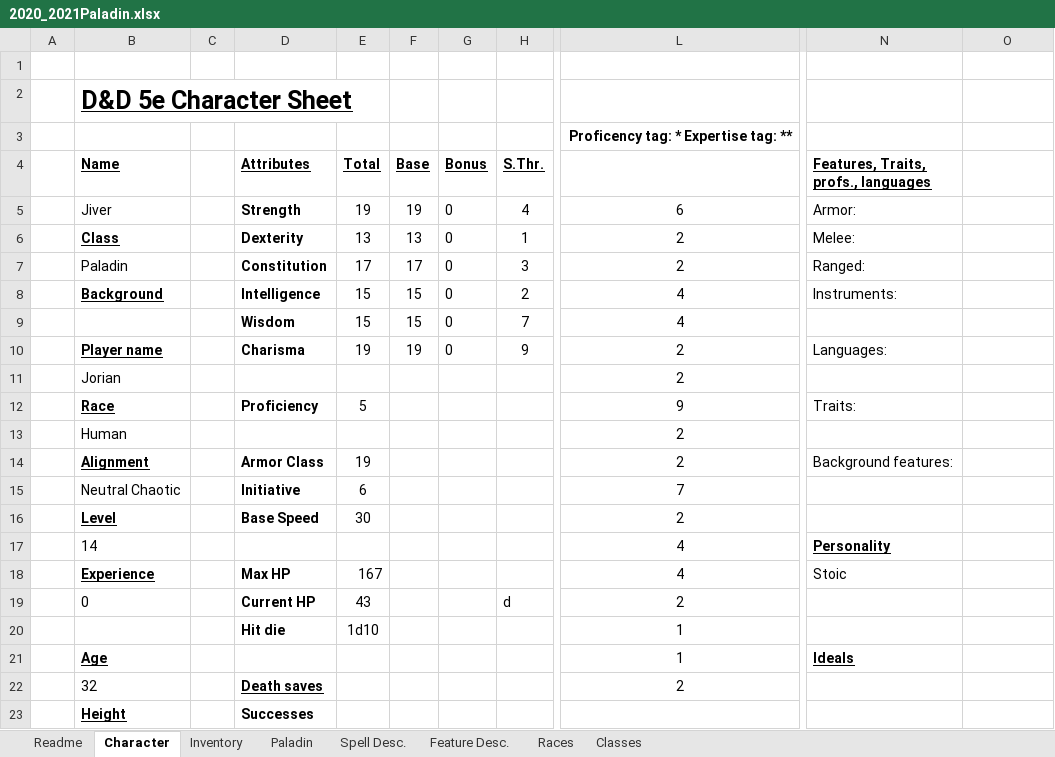
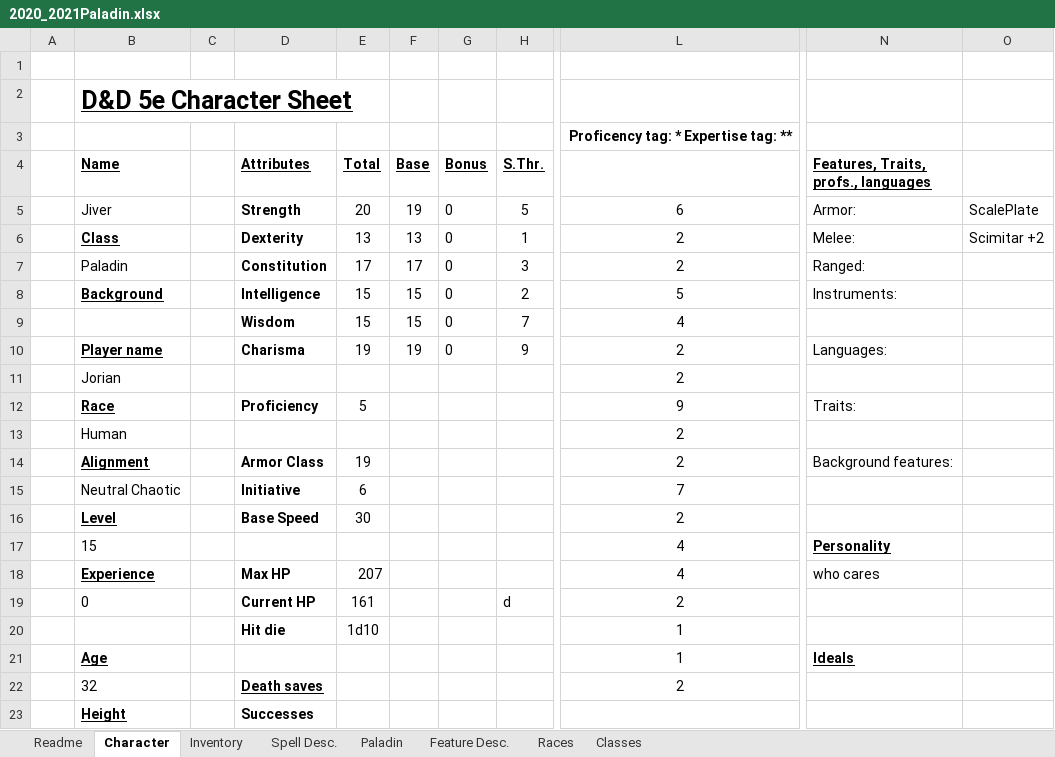
Before and after one commit to Jbruslind/PersonalProjects, an Excel workbook: DND/2020_2021Paladin.xlsx, sheet Character, drawn as a sheet; only a part is shown, gaps mark what is left out; values as stored, in another font and other column widths than the file's, no borders; charts and pictures not drawn; the diff names each change by its address in the sheet, - before the commit and + after, or states it on an @@ line.

```diff
--- a/DND/2020_2021Paladin.xlsx (sheet Character)
+++ b/DND/2020_2021Paladin.xlsx (sheet Character)
@@ sheet tab order changed: Readme | Character | Inventory | Spell Desc. | Paladin | Feature Desc. | Races | Classes @@
-E5 (Total): 19
+E5 (Total): 20
-H5 (S.Thr.): 4
+H5 (S.Thr.): 5
-O5: (empty)
+O5: ScalePlate
-O6: (empty)
+O6: Scimitar +2
-L8: 4
+L8: 5
-B17 (Name): 14
+B17 (Name): 15
-E18 (Total): 167
+E18 (Total): 207
-N18: Stoic
+N18: who cares
-E19 (Total): 43
+E19 (Total): 161
```
Also changed, not shown: sheet Paladin, sheet Inventory, 52 other files.
